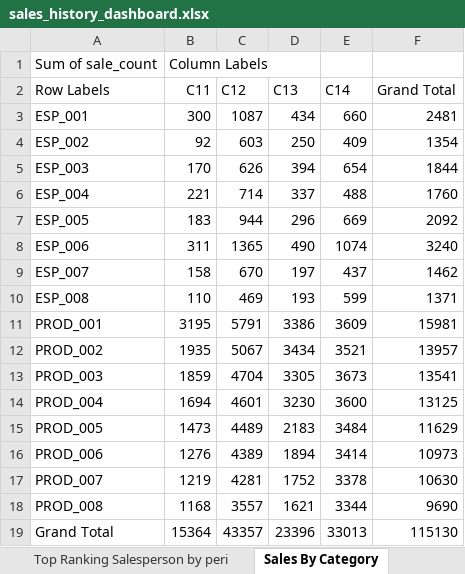
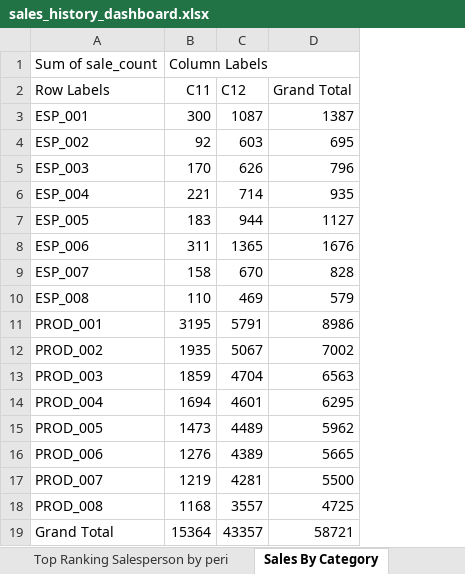
Before and after one commit to mpprasanthi/capstone_1_saiprashanthi_manickapremchand, an Excel workbook: manickapremchand_saiprashanthi_capstone_1/sales_history_dashboard.xlsx, sheet Sales By Category, drawn as a sheet; values as stored, in another font and other column widths than the file's, no borders; charts and pictures not drawn; removed rows and columns are numbered as before the commit, all else as after; the diff names each change by its address in the sheet, - before the commit and + after, or states it on an @@ line.

```diff
--- a/manickapremchand_saiprashanthi_capstone_1/sales_history_dashboard.xlsx (sheet Sales By Category)
+++ b/manickapremchand_saiprashanthi_capstone_1/sales_history_dashboard.xlsx (sheet Sales By Category)
-column D (C13), rows 3-19: 434 | 250 | 394 | 337 | 296 | 490 | 197 | 193 | 3386 | 3434 | 3305 | 3230 | 2183 | 1894 | 1752 | 1621 | 23396
-column E (C14), rows 3-19: 660 | 409 | 654 | 488 | 669 | 1074 | 437 | 599 | 3609 | 3521 | 3673 | 3600 | 3484 | 3414 | 3378 | 3344 | 33013
-D3 (Grand Total): 2481
+D3 (Grand Total): 1387
-D4 (Grand Total): 1354
+D4 (Grand Total): 695
-D5 (Grand Total): 1844
+D5 (Grand Total): 796
-D6 (Grand Total): 1760
+D6 (Grand Total): 935
-D7 (Grand Total): 2092
+D7 (Grand Total): 1127
-D8 (Grand Total): 3240
+D8 (Grand Total): 1676
-D9 (Grand Total): 1462
+D9 (Grand Total): 828
-D10 (Grand Total): 1371
+D10 (Grand Total): 579
-D11 (Grand Total): 15981
+D11 (Grand Total): 8986
-D12 (Grand Total): 13957
+D12 (Grand Total): 7002
-D13 (Grand Total): 13541
+D13 (Grand Total): 6563
-D14 (Grand Total): 13125
+D14 (Grand Total): 6295
-D15 (Grand Total): 11629
+D15 (Grand Total): 5962
-D16 (Grand Total): 10973
+D16 (Grand Total): 5665
-D17 (Grand Total): 10630
+D17 (Grand Total): 5500
-D18 (Grand Total): 9690
+D18 (Grand Total): 4725
-D19 (Grand Total): 115130
+D19 (Grand Total): 58721
```
Also changed, not shown: sheet Top Ranking Salesperson by peri, sheet Sales Data By Region, charts or pictures, 8 other files.
